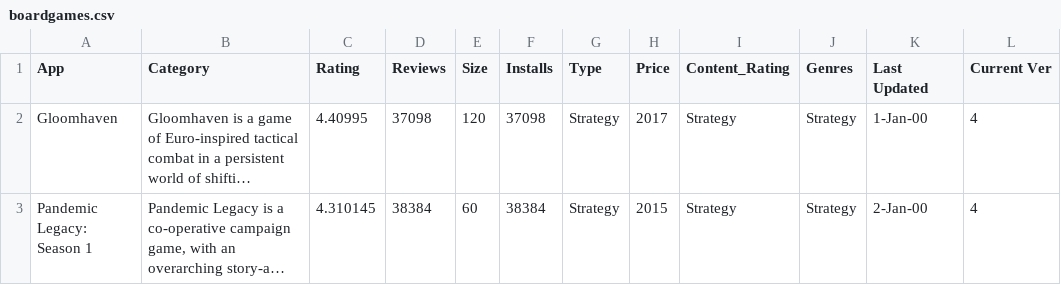
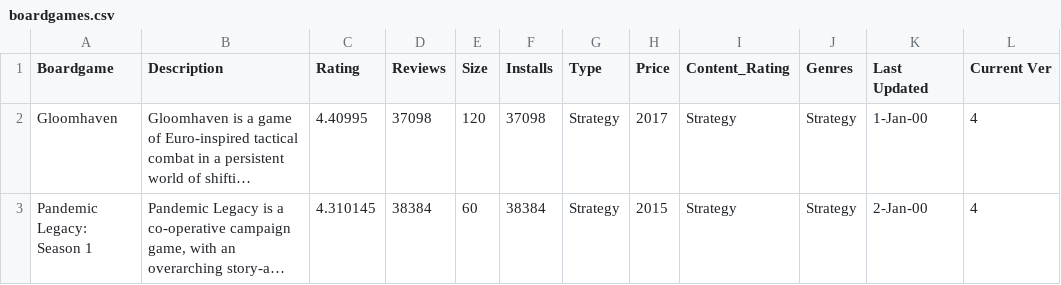
Before and after one commit to maryatha/maryatha.github.io, a CSV file: data/boardgames.csv, drawn as a sheet; only a part is shown; long unchanged cells end in …; the diff names each change by its address in the sheet, - before the commit and + after, or states it on an @@ line.

```diff
--- a/data/boardgames.csv
+++ b/data/boardgames.csv
-A1: App
+A1: Boardgame
-B1: Category
+B1: Description
```
